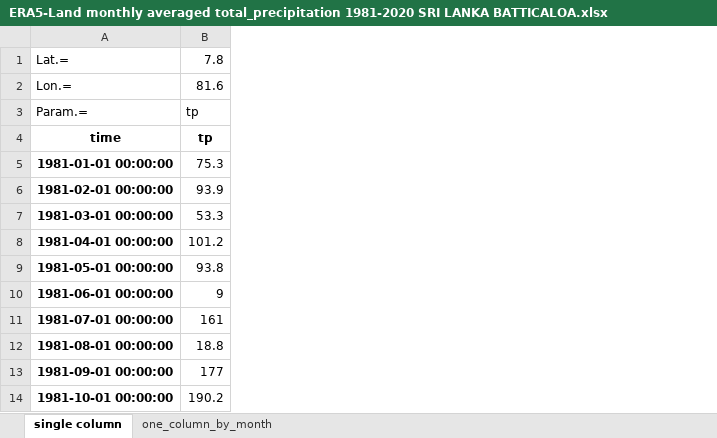
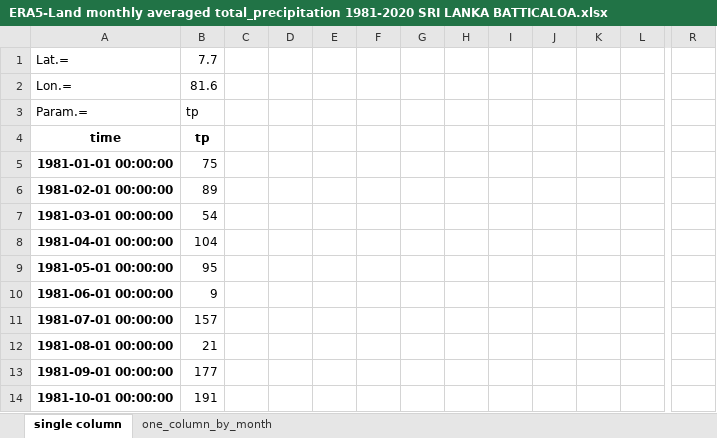
Before and after one commit to loicduffar/ERA5-tools, an Excel workbook: out/ERA5-Land monthly averaged total_precipitation 1981-2020 SRI LANKA BATTICALOA.xlsx, sheet single column, drawn as a sheet; only a part is shown, gaps mark what is left out; values as stored, in another font and other column widths than the file's, no borders; charts and pictures not drawn; removed rows and columns are numbered as before the commit, all else as after; the diff covers the shown part only; the diff names each change by its address in the sheet, - before the commit and + after, or states it on an @@ line.

```diff
--- a/out/ERA5-Land monthly averaged total_precipitation 1981-2020 SRI LANKA BATTICALOA.xlsx (sheet single column)
+++ b/out/ERA5-Land monthly averaged total_precipitation 1981-2020 SRI LANKA BATTICALOA.xlsx (sheet single column)
-column B, rows 1-14: 7.8 | 81.6 | tp | tp | 75.3 | 93.9 | 53.3 | 101.2 | 93.8 | 9 | 161 | 18.8 | 177 | 190.2
+column B, rows 1-14: 7.7 | 81.6 | tp | tp | 75 | 89 | 54 | 104 | 95 | 9 | 157 | 21 | 177 | 191
+column C, empty
+column D, empty
+column E, empty
+column F, empty
+column G, empty
+column H, empty
+column I, empty
+column J, empty
+column K, empty
+column L, empty
+column R, empty
```
Also changed, not shown: 5 added columns elsewhere in this sheet, sheet one_column_by_month, charts or pictures.
